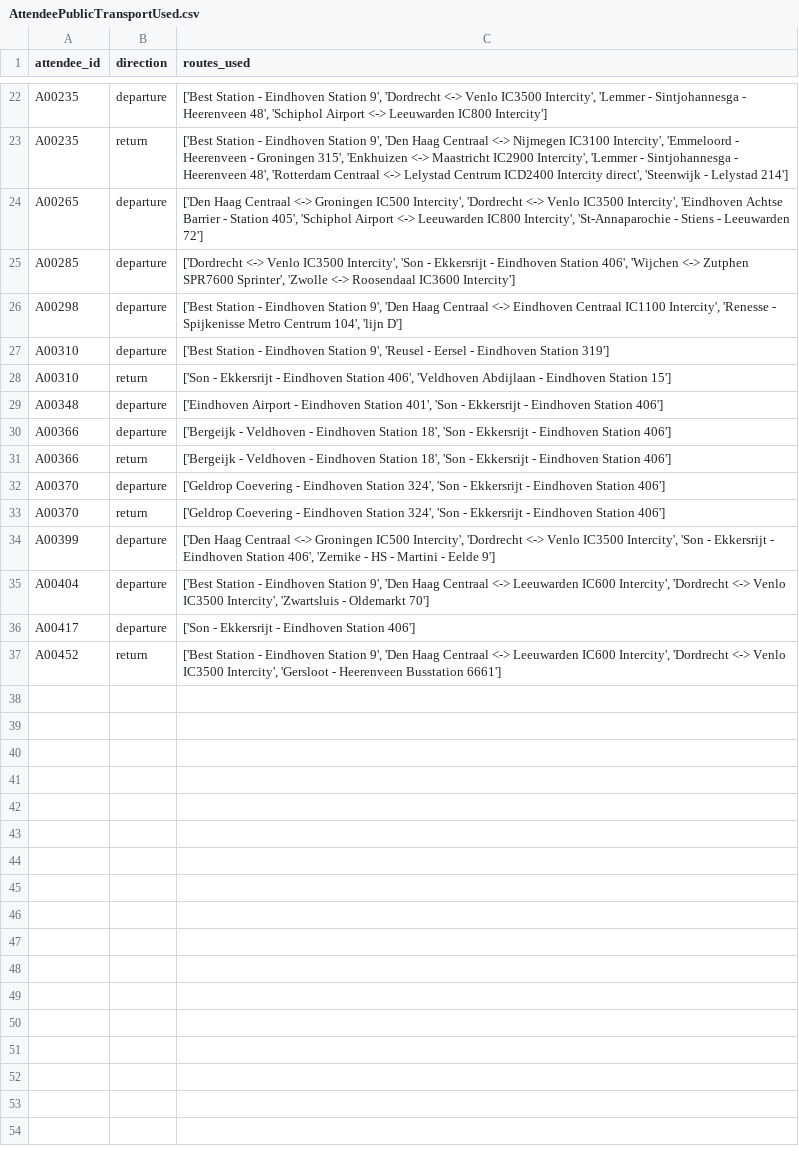
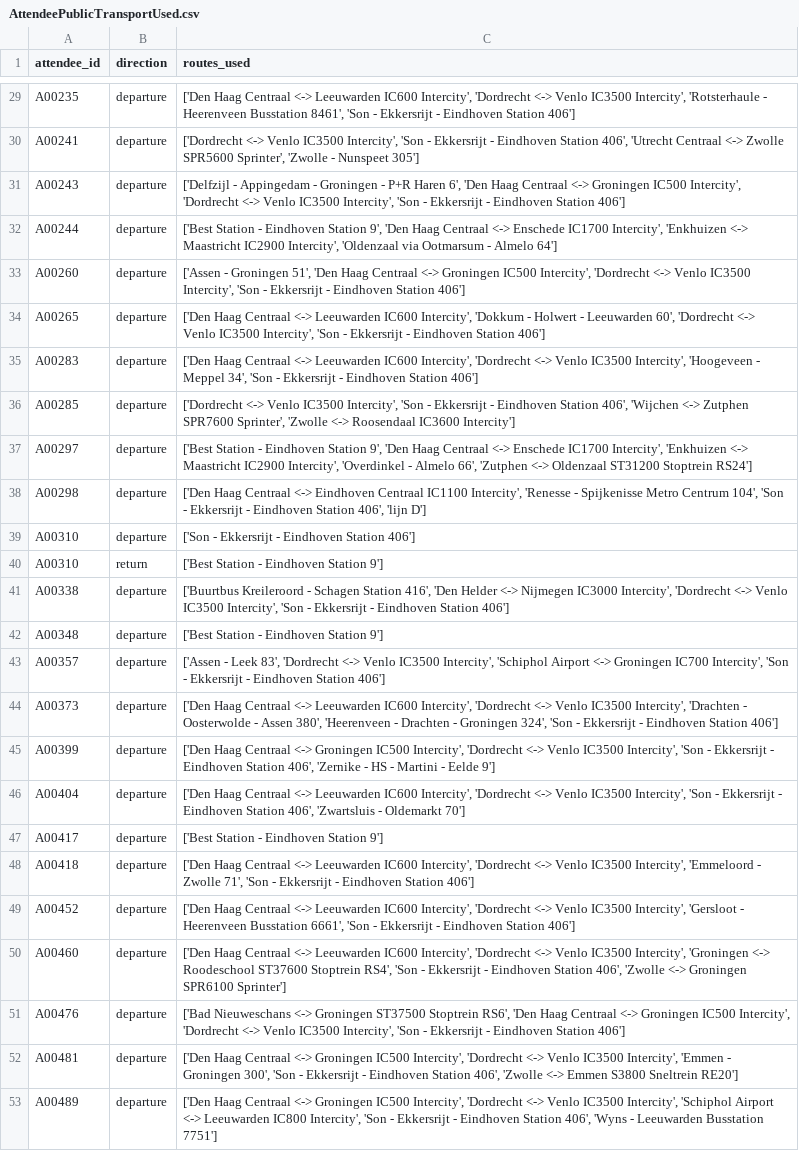
Before and after one commit to vchibu/SustainableFestivals, a CSV file: SecondOrderSimulation/Data/AttendeeUsage/AttendeePublicTransportUsed.csv, drawn as a sheet; only a part is shown, gaps mark what is left out; removed rows and columns are numbered as before the commit, all else as after; the diff covers the shown part only; the diff names each change by its address in the sheet, - before the commit and + after, or states it on an @@ line.

```diff
--- a/SecondOrderSimulation/Data/AttendeeUsage/AttendeePublicTransportUsed.csv
+++ b/SecondOrderSimulation/Data/AttendeeUsage/AttendeePublicTransportUsed.csv
-C29 (routes_used): ['Best Station - Eindhoven Station 9', 'Dordrecht <-> Venlo IC3500 Intercity', 'Lemmer - Sintjohannesga - Heerenveen 48', 'Schiphol Airport <-> Leeuwarden IC800 Intercity']
+C29 (routes_used): ['Den Haag Centraal <-> Leeuwarden IC600 Intercity', 'Dordrecht <-> Venlo IC3500 Intercity', 'Rotsterhaule - Heerenveen Busstation 8461', 'Son - Ekkersrijt - Eindhoven Station 406']
-row 23: A00235 | return | ['Best Station - Eindhoven Station 9', 'Den Haag Centraal <-> Nijmegen IC3100 Intercity', 'Emmeloord - Heerenveen - Groningen 315', 'Enkhuizen <-> Maastricht IC2900 Intercity', 'Lemmer - Sintjohannesga - Heerenveen 48', 'Rotterdam Centraal <-> Lelystad Centrum ICD2400 Intercity direct', 'Steenwijk - Lelystad 214']
+row 30: A00241 | departure | ['Dordrecht <-> Venlo IC3500 Intercity', 'Son - Ekkersrijt - Eindhoven Station 406', 'Utrecht Centraal <-> Zwolle SPR5600 Sprinter', 'Zwolle - Nunspeet 305']
+row 31: A00243 | departure | ['Delfzijl - Appingedam - Groningen - P+R Haren 6', 'Den Haag Centraal <-> Groningen IC500 Intercity', 'Dordrecht <-> Venlo IC3500 Intercity', 'Son - Ekkersrijt - Eindhoven Station 406']
+row 32: A00244 | departure | ['Best Station - Eindhoven Station 9', 'Den Haag Centraal <-> Enschede IC1700 Intercity', 'Enkhuizen <-> Maastricht IC2900 Intercity', 'Oldenzaal via Ootmarsum - Almelo 64']
+row 33: A00260 | departure | ['Assen - Groningen 51', 'Den Haag Centraal <-> Groningen IC500 Intercity', 'Dordrecht <-> Venlo IC3500 Intercity', 'Son - Ekkersrijt - Eindhoven Station 406']
-C34 (routes_used): …Centraal <-> Groningen IC500 Intercity', 'Dordrecht <-> Venlo IC3500 Intercity', 'Eindhoven Achtse Barrier - Station 405', 'Schiphol Airport <-> Leeuwarden IC800 Intercity', 'St-Annaparochie - Stiens - Leeuwarden 72']
+C34 (routes_used): …Centraal <-> Leeuwarden IC600 Intercity', 'Dokkum - Holwert - Leeuwarden 60', 'Dordrecht <-> Venlo IC3500 Intercity', 'Son - Ekkersrijt - Eindhoven Station 406']
+row 35: A00283 | departure | ['Den Haag Centraal <-> Leeuwarden IC600 Intercity', 'Dordrecht <-> Venlo IC3500 Intercity', 'Hoogeveen - Meppel 34', 'Son - Ekkersrijt - Eindhoven Station 406']
+row 37: A00297 | departure | ['Best Station - Eindhoven Station 9', 'Den Haag Centraal <-> Enschede IC1700 Intercity', 'Enkhuizen <-> Maastricht IC2900 Intercity', 'Overdinkel - Almelo 66', 'Zutphen <-> Oldenzaal ST31200 Stoptrein RS24']
-C38 (routes_used): ['Best Station - Eindhoven Station 9', 'Den Haag Centraal <-> Eindhoven Centraal IC1100 Intercity', 'Renesse - Spijkenisse Metro Centrum 104', 'lijn D']
+C38 (routes_used): ['Den Haag Centraal <-> Eindhoven Centraal IC1100 Intercity', 'Renesse - Spijkenisse Metro Centrum 104', 'Son - Ekkersrijt - Eindhoven Station 406', 'lijn D']
-C39 (routes_used): ['Best Station - Eindhoven Station 9', 'Reusel - Eersel - Eindhoven Station 319']
+C39 (routes_used): ['Son - Ekkersrijt - Eindhoven Station 406']
-C40 (routes_used): ['Son - Ekkersrijt - Eindhoven Station 406', 'Veldhoven Abdijlaan - Eindhoven Station 15']
+C40 (routes_used): ['Best Station - Eindhoven Station 9']
+row 41: A00338 | departure | ['Buurtbus Kreileroord - Schagen Station 416', 'Den Helder <-> Nijmegen IC3000 Intercity', 'Dordrecht <-> Venlo IC3500 Intercity', 'Son - Ekkersrijt - Eindhoven Station 406']
-C42 (routes_used): ['Eindhoven Airport - Eindhoven Station 401', 'Son - Ekkersrijt - Eindhoven Station 406']
+C42 (routes_used): ['Best Station - Eindhoven Station 9']
-A43 (attendee_id): A00366
+A43 (attendee_id): A00357
-C43 (routes_used): ['Bergeijk - Veldhoven - Eindhoven Station 18', 'Son -…
+C43 (routes_used): ['Assen - Leek 83', 'Dordrecht <-> Venlo IC3500 Intercity', 'Schiphol Airport <-> Groningen IC700 Intercity', 'Son -…
-row 31: A00366 | return | ['Bergeijk - Veldhoven - Eindhoven Station 18', 'Son - Ekkersrijt - Eindhoven Station 406']
-A44 (attendee_id): A00370
+A44 (attendee_id): A00373
-C44 (routes_used): ['Geldrop Coevering - Eindhoven Station 324', 'Son…
+C44 (routes_used): ['Den Haag Centraal <-> Leeuwarden IC600 Intercity', 'Dordrecht <-> Venlo IC3500 Intercity', 'Drachten - Oosterwolde - Assen 380', 'Heerenveen - Drachten - Groningen 324', 'Son…
-row 33: A00370 | return | ['Geldrop Coevering - Eindhoven Station 324', 'Son - Ekkersrijt - Eindhoven Station 406']
-C46 (routes_used): ['Best Station - Eindhoven Station 9', 'Den Haag Centraal <-> Leeuwarden IC600 Intercity', 'Dordrecht <-> Venlo IC3500 Intercity', 'Zwartsluis -…
+C46 (routes_used): ['Den Haag Centraal <-> Leeuwarden IC600 Intercity', 'Dordrecht <-> Venlo IC3500 Intercity', 'Son - Ekkersrijt - Eindhoven Station 406', 'Zwartsluis -…
-C47 (routes_used): ['Son - Ekkersrijt - Eindhoven Station 406']
+C47 (routes_used): ['Best Station - Eindhoven Station 9']
+row 48: A00418 | departure | ['Den Haag Centraal <-> Leeuwarden IC600 Intercity', 'Dordrecht <-> Venlo IC3500 Intercity', 'Emmeloord - Zwolle 71', 'Son - Ekkersrijt - Eindhoven Station 406']
-B49 (direction): return
+B49 (direction): departure
-C49 (routes_used): ['Best Station - Eindhoven Station 9', 'Den Haag Centraal <-> Leeuwarden IC600 Intercity', 'Dordrecht <-> Venlo IC3500 Intercity', 'Gersloot - Heerenveen Busstation 6661']
+C49 (routes_used): ['Den Haag Centraal <-> Leeuwarden IC600 Intercity', 'Dordrecht <-> Venlo IC3500 Intercity', 'Gersloot - Heerenveen Busstation 6661', 'Son - Ekkersrijt - Eindhoven Station 406']
+row 50: A00460 | departure | ['Den Haag Centraal <-> Leeuwarden IC600 Intercity', 'Dordrecht <-> Venlo IC3500 Intercity', 'Groningen <-> Roodeschool ST37600 Stoptrein RS4', 'Son - Ekkersrijt - Eindhoven Station 406', 'Zwolle <-> Groningen SPR6100 Sprinter']
+row 51: A00476 | departure | ['Bad Nieuweschans <-> Groningen ST37500 Stoptrein RS6', 'Den Haag Centraal <-> Groningen IC500 Intercity', 'Dordrecht <-> Venlo IC3500 Intercity', 'Son - Ekkersrijt - Eindhoven Station 406']
+row 52: A00481 | departure | ['Den Haag Centraal <-> Groningen IC500 Intercity', 'Dordrecht <-> Venlo IC3500 Intercity', 'Emmen - Groningen 300', 'Son - Ekkersrijt - Eindhoven Station 406', 'Zwolle <-> Emmen S3800 Sneltrein RE20']
+row 53: A00489 | departure | ['Den Haag Centraal <-> Groningen IC500 Intercity', 'Dordrecht <-> Venlo IC3500 Intercity', 'Schiphol Airport <-> Leeuwarden IC800 Intercity', 'Son - Ekkersrijt - Eindhoven Station 406', 'Wyns - Leeuwarden Busstation 7751']
```
Also changed, not shown: 11 added rows, 4 removed rows and 14 edited cells elsewhere in this file, SecondOrderSimulation/Data/MostUsed/MostUsedPublicTransport.csv, 4 other files.
